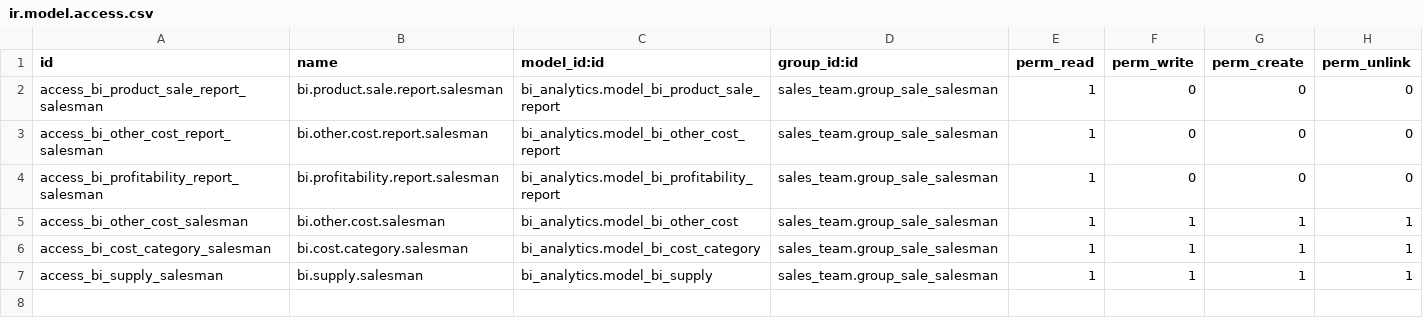
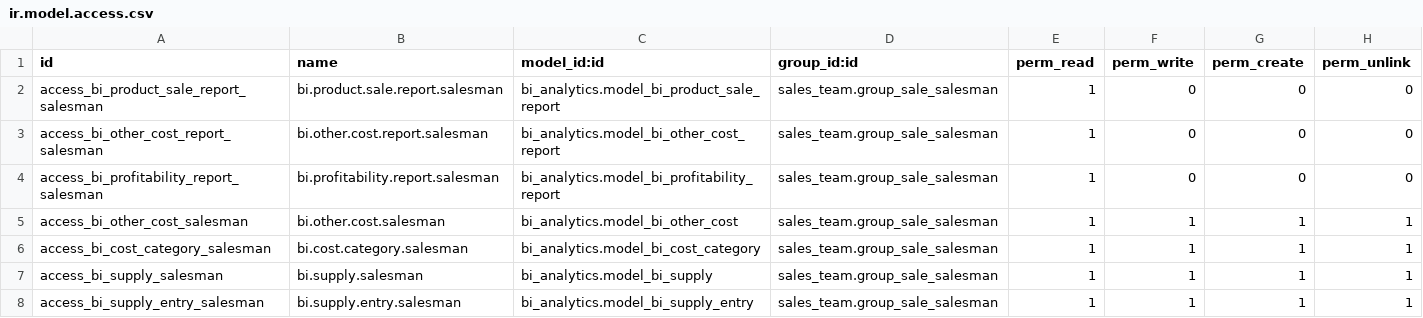
Before and after one commit to aprezcuba24/odoo, a CSV file: own_modules/bi_analytics/security/ir.model.access.csv, drawn as a sheet.

Commit message:
Supply entry

```diff
--- a/own_modules/bi_analytics/security/ir.model.access.csv
+++ b/own_modules/bi_analytics/security/ir.model.access.csv
@@ -7 +7,2 @@ access_bi_cost_category_salesman,bi.cost.category.salesman,bi_analytics.model_bi
 access_bi_supply_salesman,bi.supply.salesman,bi_analytics.model_bi_supply,sales_team.group_sale_salesman,1,1,1,1
+access_bi_supply_entry_salesman,bi.supply.entry.salesman,bi_analytics.model_bi_supply_entry,sales_team.group_sale_salesman,1,1,1,1
```
Also changed, not shown: 14 other files.
